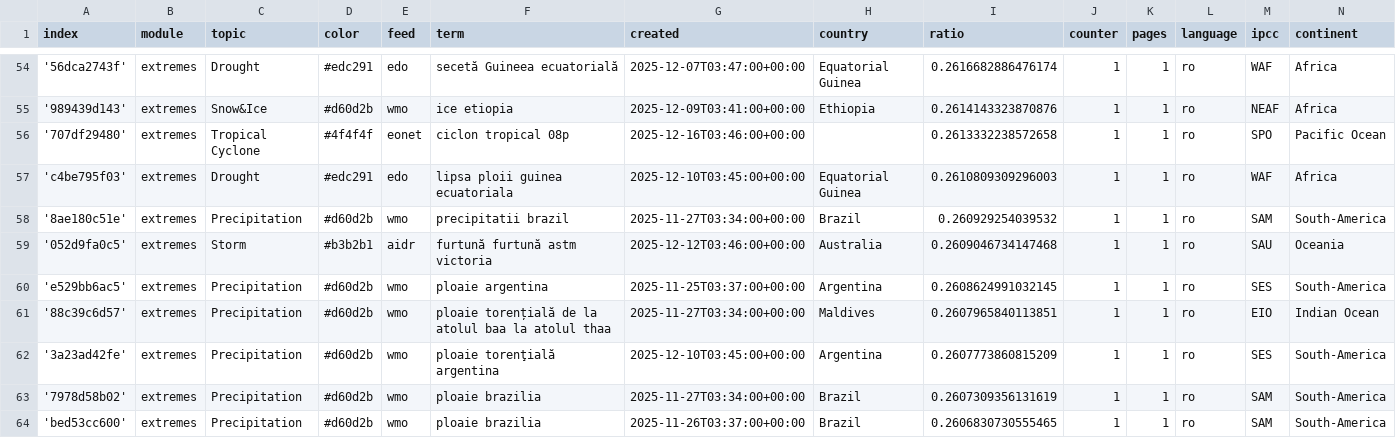
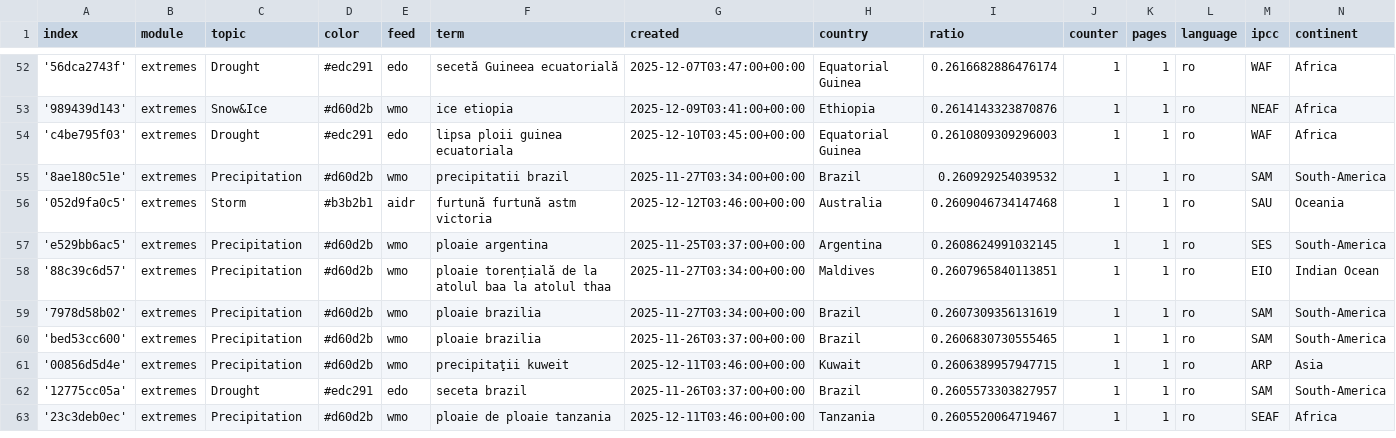
Before and after one commit to TinoH91news/romanianExtremes, a CSV file: terms.csv, drawn as a sheet; only a part is shown, gaps mark what is left out; the shorter side is filled out with more unchanged rows; removed rows and columns are numbered as before the commit, all else as after; the diff covers the shown part only; the diff names each change by its address in the sheet, - before the commit and + after, or states it on an @@ line.

```diff
--- a/terms.csv
+++ b/terms.csv
-row 56: '707df29480' | extremes | Tropical Cyclone | #4f4f4f | eonet | ciclon tropical 08p | 2025-12-16T03:46:00+00:00 |  | 0.2613332238572658 | 1 | 1 | ro | SPO | Pacific Ocean
-row 62: '3a23ad42fe' | extremes | Precipitation | #d60d2b | wmo | ploaie torenţială argentina | 2025-12-10T03:45:00+00:00 | Argentina | 0.2607773860815209 | 1 | 1 | ro | SES | South-America
```
Also changed, not shown: 4 added rows, 2 removed rows and 3 edited cells elsewhere in this file.
